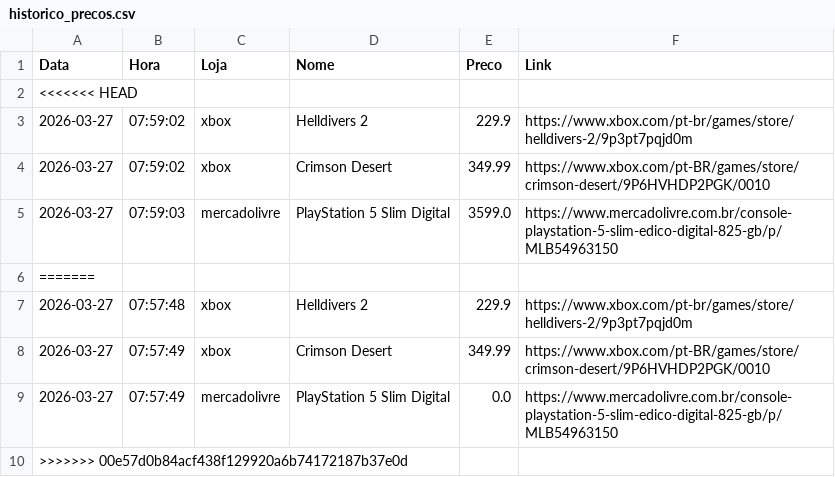
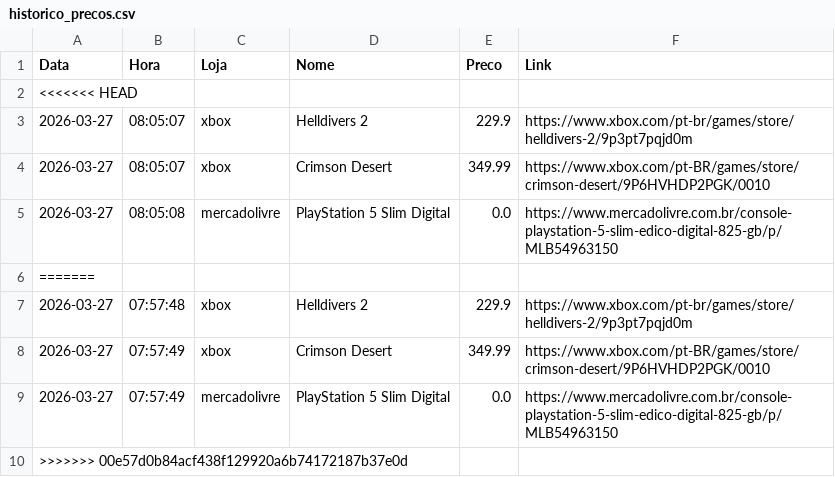
Before and after one commit to RicardViana/automacao-precos-xbox, a CSV file: dados/historico_precos.csv, drawn as a sheet; the diff names each change by its address in the sheet, - before the commit and + after, or states it on an @@ line.

```diff
--- a/dados/historico_precos.csv
+++ b/dados/historico_precos.csv
-B3:B4 (Hora): 07:59:02
+B3:B4 (Hora): 08:05:07
-B5 (Hora): 07:59:03
+B5 (Hora): 08:05:08
-E5 (Preco): 3599.0
+E5 (Preco): 0.0
```
